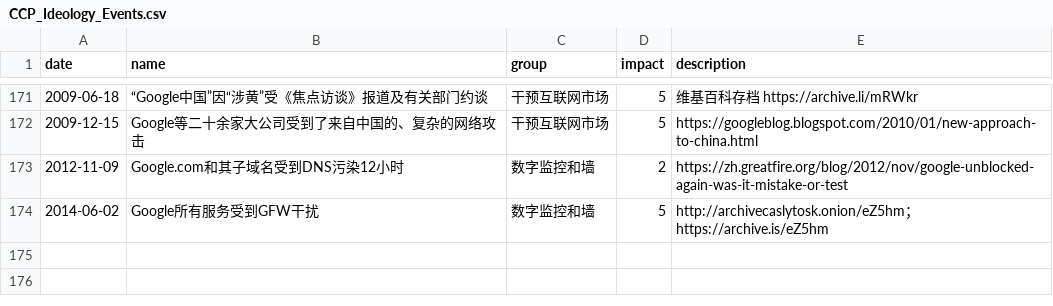
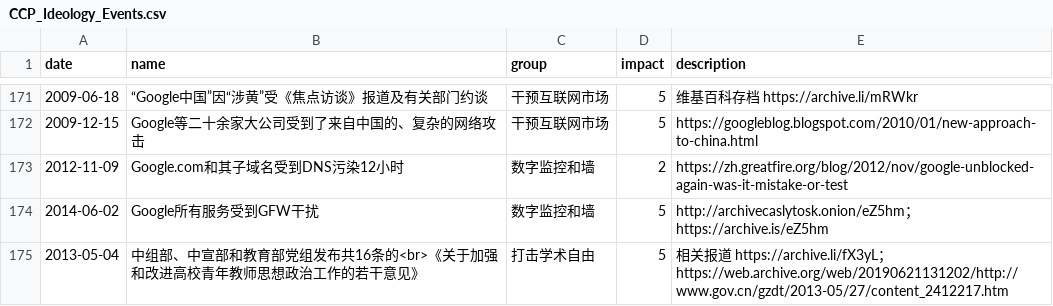
Before and after one commit to chinatimeline/data, a CSV file: ideology/CCP_Ideology_Events.csv, drawn as a sheet; only a part is shown, gaps mark what is left out.

Commit message:
16条

```diff
--- a/ideology/CCP_Ideology_Events.csv
+++ b/ideology/CCP_Ideology_Events.csv
@@ -174 +174,2 @@ date,name,group,impact,description
 2014-06-02,Google所有服务受到GFW干扰,数字监控和墙,5,http://archivecaslytosk.onion/eZ5hm；https://archive.is/eZ5hm
+2013-05-04,中组部、中宣部和教育部党组发布共16条的<br>《关于加强和改进高校青年教师思想政治工作的若干意见》,打击学术自由,5,相关报道 https://archive.li/fX3yL；https://web.archive.org/web/20190621131202/http://www.gov.cn/gzdt/2013-05/27/content_2412217.htm
```
